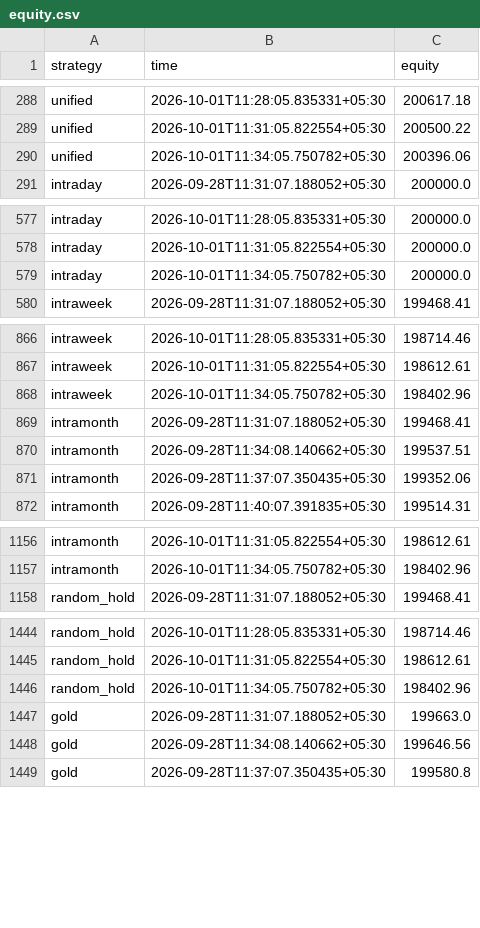
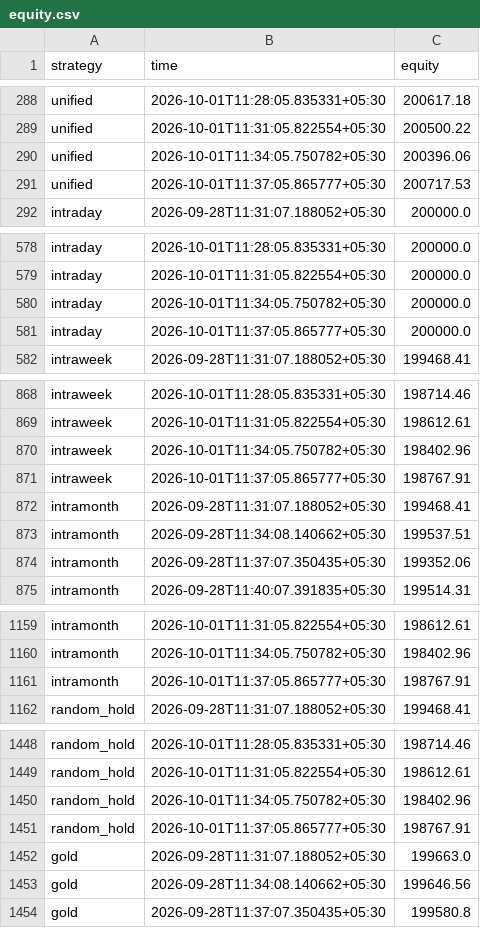
Before and after one commit to Raxen-mvg/SnakeTrader, a CSV file: state/equity.csv, drawn as a sheet; only a part is shown, gaps mark what is left out; the diff covers the shown part only.

```diff
--- a/state/equity.csv
+++ b/state/equity.csv
@@ -290,2 +290,3 @@ unified,2026-10-01T11:31:05.822554+05:30,200500.22
 unified,2026-10-01T11:34:05.750782+05:30,200396.06
+unified,2026-10-01T11:37:05.865777+05:30,200717.53
 intraday,2026-09-28T11:31:07.188052+05:30,200000.0
@@ -579,2 +580,3 @@ intraday,2026-10-01T11:31:05.822554+05:30,200000.0
 intraday,2026-10-01T11:34:05.750782+05:30,200000.0
+intraday,2026-10-01T11:37:05.865777+05:30,200000.0
 intraweek,2026-09-28T11:31:07.188052+05:30,199468.41
@@ -868,2 +870,3 @@ intraweek,2026-10-01T11:31:05.822554+05:30,198612.61
 intraweek,2026-10-01T11:34:05.750782+05:30,198402.96
+intraweek,2026-10-01T11:37:05.865777+05:30,198767.91
 intramonth,2026-09-28T11:31:07.188052+05:30,199468.41
@@ -1157,2 +1160,3 @@ intramonth,2026-10-01T11:31:05.822554+05:30,198612.61
 intramonth,2026-10-01T11:34:05.750782+05:30,198402.96
+intramonth,2026-10-01T11:37:05.865777+05:30,198767.91
 random_hold,2026-09-28T11:31:07.188052+05:30,199468.41
@@ -1446,2 +1450,3 @@ random_hold,2026-10-01T11:31:05.822554+05:30,198612.61
 random_hold,2026-10-01T11:34:05.750782+05:30,198402.96
+random_hold,2026-10-01T11:37:05.865777+05:30,198767.91
 gold,2026-09-28T11:31:07.188052+05:30,199663.0
```
Also changed, not shown: 10 added rows elsewhere in this file, state/combined.csv, state/daily_profit.csv, 4 other files.
